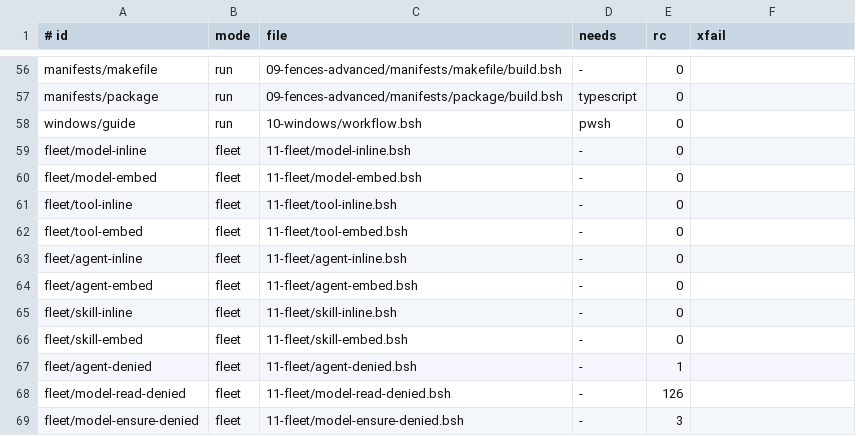
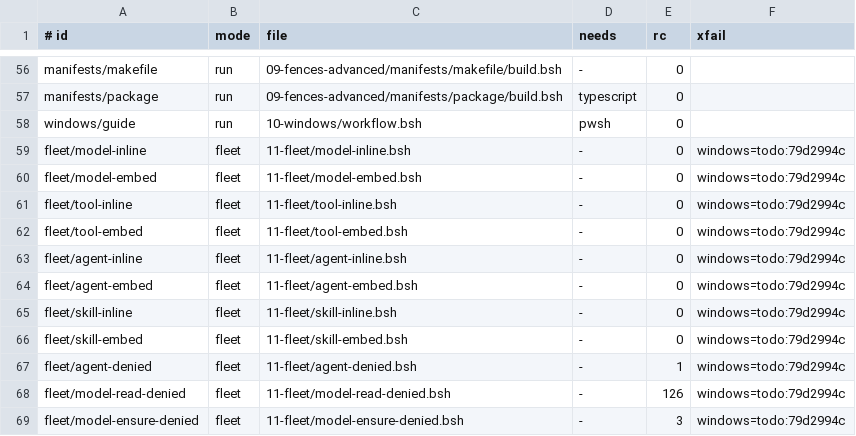
Before and after one commit to bashsharp/tour, a TSV file: cases.tsv, drawn as a sheet; only a part is shown, gaps mark what is left out.

Commit message:
test: mark the fleet chapter known-failing on Windows (todo:79d2994c)
The fleet fixtures exec bashy through an MSYS /c/ path that Go exec cannot
resolve on Windows. Linux and macOS stay strict; an XPASS flags removal.

Sprint: #386
Story: #1655
Story-ID: 24872b8d0e03

```diff
--- a/cases.tsv
+++ b/cases.tsv
@@ -58,12 +58,12 @@ manifests/package	run	09-fences-advanced/manifests/package/build.bsh	typescript
 windows/guide	run	10-windows/workflow.bsh	pwsh	0
-fleet/model-inline	fleet	11-fleet/model-inline.bsh	-	0
-fleet/model-embed	fleet	11-fleet/model-embed.bsh	-	0
-fleet/tool-inline	fleet	11-fleet/tool-inline.bsh	-	0
-fleet/tool-embed	fleet	11-fleet/tool-embed.bsh	-	0
-fleet/agent-inline	fleet	11-fleet/agent-inline.bsh	-	0
-fleet/agent-embed	fleet	11-fleet/agent-embed.bsh	-	0
-fleet/skill-inline	fleet	11-fleet/skill-inline.bsh	-	0
-fleet/skill-embed	fleet	11-fleet/skill-embed.bsh	-	0
-fleet/agent-denied	fleet	11-fleet/agent-denied.bsh	-	1
-fleet/model-read-denied	fleet	11-fleet/model-read-denied.bsh	-	126
-fleet/model-ensure-denied	fleet	11-fleet/model-ensure-denied.bsh	-	3
+fleet/model-inline	fleet	11-fleet/model-inline.bsh	-	0	windows=todo:79d2994c
+fleet/model-embed	fleet	11-fleet/model-embed.bsh	-	0	windows=todo:79d2994c
+fleet/tool-inline	fleet	11-fleet/tool-inline.bsh	-	0	windows=todo:79d2994c
+fleet/tool-embed	fleet	11-fleet/tool-embed.bsh	-	0	windows=todo:79d2994c
+fleet/agent-inline	fleet	11-fleet/agent-inline.bsh	-	0	windows=todo:79d2994c
+fleet/agent-embed	fleet	11-fleet/agent-embed.bsh	-	0	windows=todo:79d2994c
+fleet/skill-inline	fleet	11-fleet/skill-inline.bsh	-	0	windows=todo:79d2994c
+fleet/skill-embed	fleet	11-fleet/skill-embed.bsh	-	0	windows=todo:79d2994c
+fleet/agent-denied	fleet	11-fleet/agent-denied.bsh	-	1	windows=todo:79d2994c
+fleet/model-read-denied	fleet	11-fleet/model-read-denied.bsh	-	126	windows=todo:79d2994c
+fleet/model-ensure-denied	fleet	11-fleet/model-ensure-denied.bsh	-	3	windows=todo:79d2994c
```
